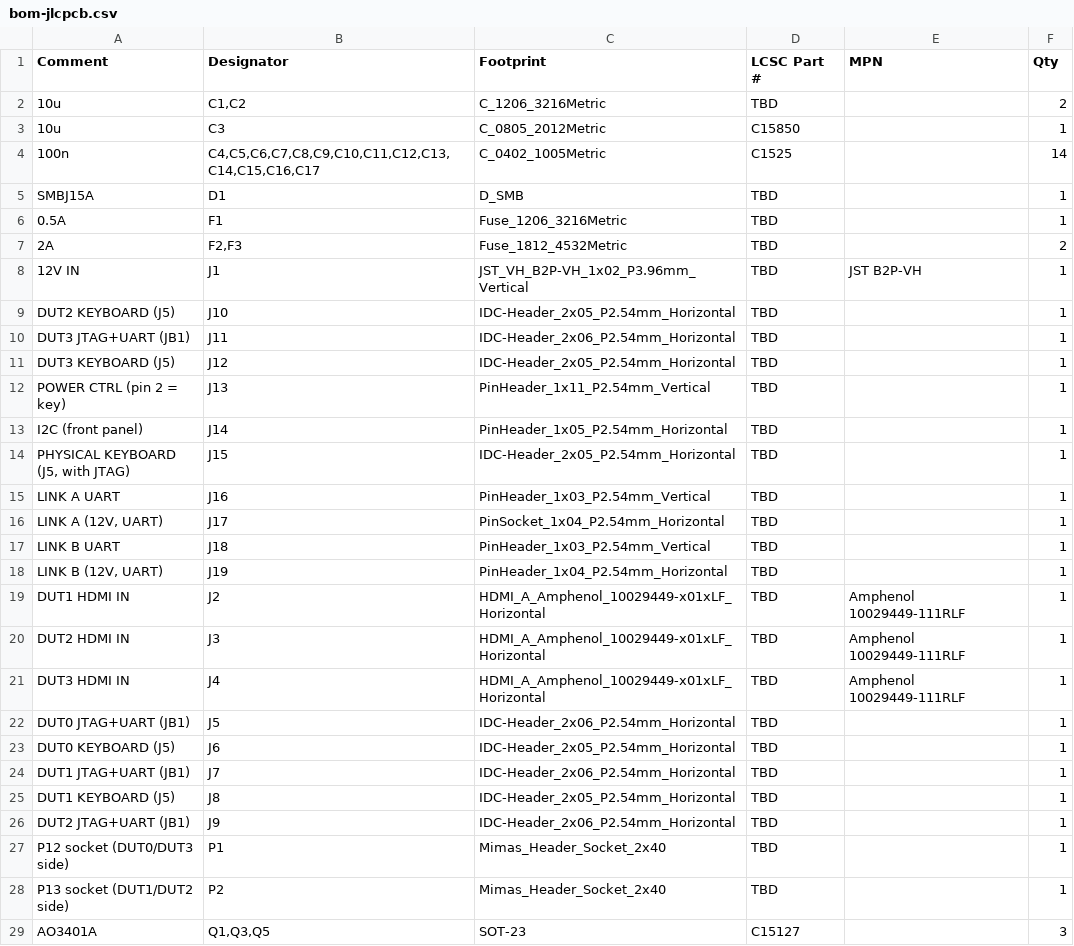
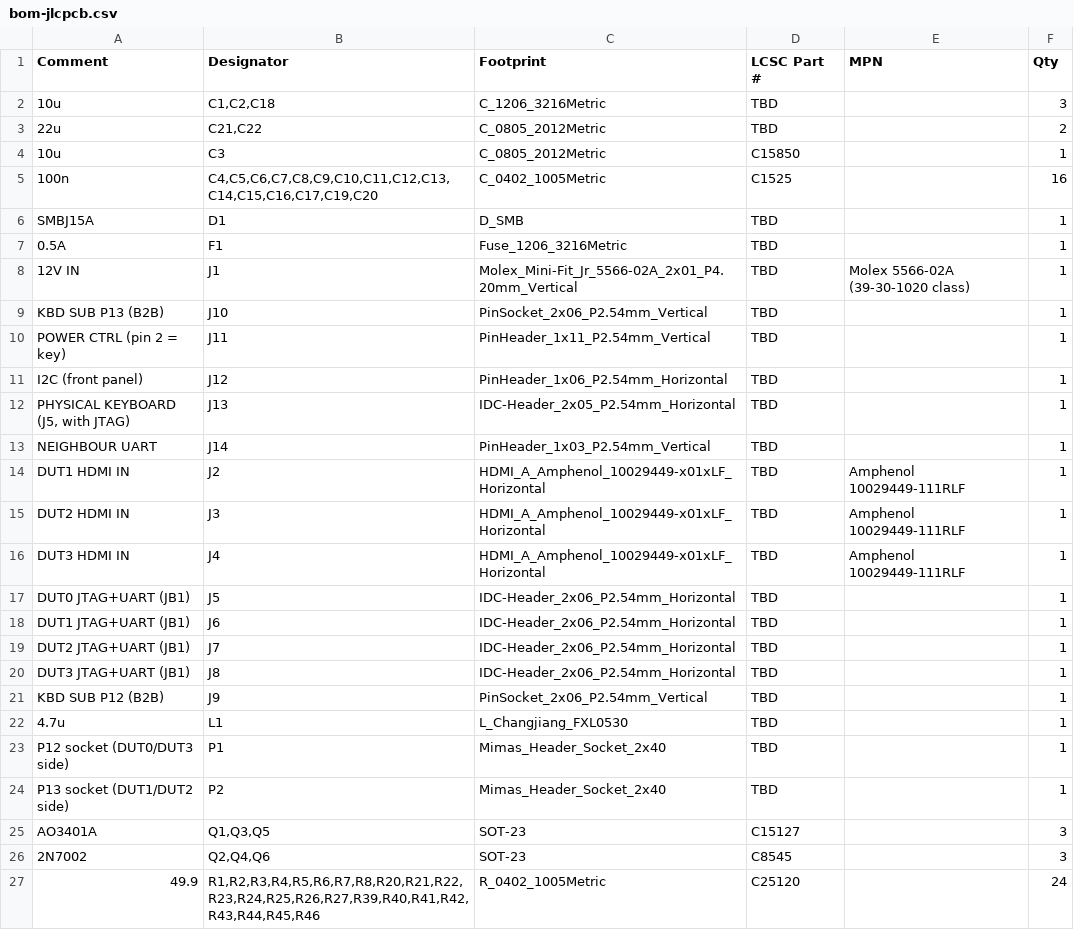
Before and after one commit to gardners/FPGA-DUT-Manager, a CSV file: hardware/mega-kvm-shield/out/bom-jlcpcb.csv, drawn as a sheet; only a part is shown; the shorter side is filled out with more unchanged rows; the diff covers the shown part only.

```diff
--- a/hardware/mega-kvm-shield/out/bom-jlcpcb.csv
+++ b/hardware/mega-kvm-shield/out/bom-jlcpcb.csv
@@ -1,19 +1,14 @@
 Comment,Designator,Footprint,LCSC Part #,MPN,Qty
-10u,"C1,C2",C_1206_3216Metric,TBD,,2
+10u,"C1,C2,C18",C_1206_3216Metric,TBD,,3
+22u,"C21,C22",C_0805_2012Metric,TBD,,2
 10u,C3,C_0805_2012Metric,C15850,,1
-100n,"C4,C5,C6,C7,C8,C9,C10,C11,C12,C13,C14,C15,C16,C17",C_0402_1005Metric,C1525,,14
+100n,"C4,C5,C6,C7,C8,C9,C10,C11,C12,C13,C14,C15,C16,C17,C19,C20",C_0402_1005Metric,C1525,,16
 SMBJ15A,D1,D_SMB,TBD,,1
 0.5A,F1,Fuse_1206_3216Metric,TBD,,1
-2A,"F2,F3",Fuse_1812_4532Metric,TBD,,2
-12V IN,J1,JST_VH_B2P-VH_1x02_P3.96mm_Vertical,TBD,JST B2P-VH,1
-DUT2 KEYBOARD (J5),J10,IDC-Header_2x05_P2.54mm_Horizontal,TBD,,1
-DUT3 JTAG+UART (JB1),J11,IDC-Header_2x06_P2.54mm_Horizontal,TBD,,1
-DUT3 KEYBOARD (J5),J12,IDC-Header_2x05_P2.54mm_Horizontal,TBD,,1
-POWER CTRL (pin 2 = key),J13,PinHeader_1x11_P2.54mm_Vertical,TBD,,1
-I2C (front panel),J14,PinHeader_1x05_P2.54mm_Horizontal,TBD,,1
-"PHYSICAL KEYBOARD (J5, with JTAG)",J15,IDC-Header_2x05_P2.54mm_Horizontal,TBD,,1
-LINK A UART,J16,PinHeader_1x03_P2.54mm_Vertical,TBD,,1
-"LINK A (12V, UART)",J17,PinSocket_1x04_P2.54mm_Horizontal,TBD,,1
-LINK B UART,J18,PinHeader_1x03_P2.54mm_Vertical,TBD,,1
-"LINK B (12V, UART)",J19,PinHeader_1x04_P2.54mm_Horizontal,TBD,,1
+12V IN,J1,Molex_Mini-Fit_Jr_5566-02A_2x01_P4.20mm_Vertical,TBD,Molex 5566-02A (39-30-1020 class),1
+KBD SUB P13 (B2B),J10,PinSocket_2x06_P2.54mm_Vertical,TBD,,1
+POWER CTRL (pin 2 = key),J11,PinHeader_1x11_P2.54mm_Vertical,TBD,,1
+I2C (front panel),J12,PinHeader_1x06_P2.54mm_Horizontal,TBD,,1
+"PHYSICAL KEYBOARD (J5, with JTAG)",J13,IDC-Header_2x05_P2.54mm_Horizontal,TBD,,1
+NEIGHBOUR UART,J14,PinHeader_1x03_P2.54mm_Vertical,TBD,,1
 DUT1 HDMI IN,J2,HDMI_A_Amphenol_10029449-x01xLF_Horizontal,TBD,Amphenol 10029449-111RLF,1
@@ -22,6 +17,7 @@ DUT3 HDMI IN,J4,HDMI_A_Amphenol_10029449-x01xLF_Horizontal,TBD,Amphenol 10029449
 DUT0 JTAG+UART (JB1),J5,IDC-Header_2x06_P2.54mm_Horizontal,TBD,,1
-DUT0 KEYBOARD (J5),J6,IDC-Header_2x05_P2.54mm_Horizontal,TBD,,1
-DUT1 JTAG+UART (JB1),J7,IDC-Header_2x06_P2.54mm_Horizontal,TBD,,1
-DUT1 KEYBOARD (J5),J8,IDC-Header_2x05_P2.54mm_Horizontal,TBD,,1
-DUT2 JTAG+UART (JB1),J9,IDC-Header_2x06_P2.54mm_Horizontal,TBD,,1
+DUT1 JTAG+UART (JB1),J6,IDC-Header_2x06_P2.54mm_Horizontal,TBD,,1
+DUT2 JTAG+UART (JB1),J7,IDC-Header_2x06_P2.54mm_Horizontal,TBD,,1
+DUT3 JTAG+UART (JB1),J8,IDC-Header_2x06_P2.54mm_Horizontal,TBD,,1
+KBD SUB P12 (B2B),J9,PinSocket_2x06_P2.54mm_Vertical,TBD,,1
+4.7u,L1,L_Changjiang_FXL0530,TBD,,1
 P12 socket (DUT0/DUT3 side),P1,Mimas_Header_Socket_2x40,TBD,,1
```
Also changed, not shown: 3 added rows, 2 removed rows and 7 edited cells elsewhere in this file, 39 other files.
